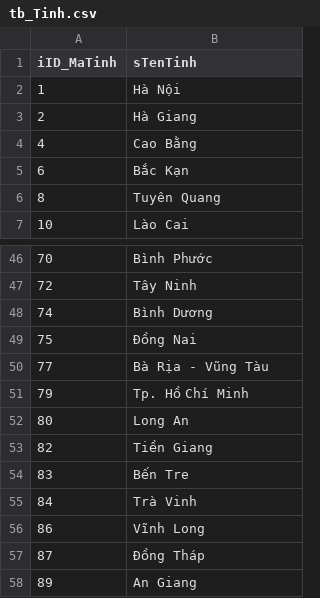
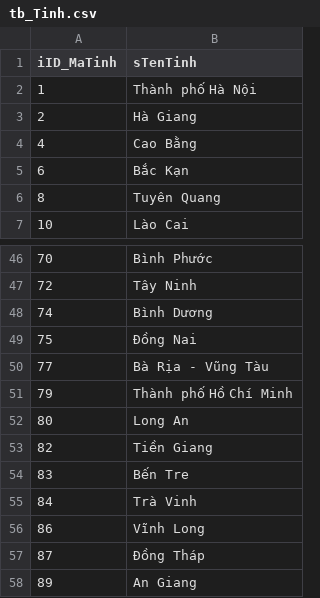
Before and after one commit to minhtran241/landstock-tkproject, a CSV file: data/csv/tb_Tinh.csv, drawn as a sheet; only a part is shown, gaps mark what is left out.

Commit message:
changed city names

```diff
--- a/data/csv/tb_Tinh.csv
+++ b/data/csv/tb_Tinh.csv
@@ -1,3 +1,3 @@
 iID_MaTinh,sTenTinh
-1,Hà Nội
+1,Thành phố Hà Nội
 2,Hà Giang
@@ -50,3 +50,3 @@ iID_MaTinh,sTenTinh
 77,Bà Rịa - Vũng Tàu
-79,Tp. Hồ Chí Minh
+79,Thành phố Hồ Chí Minh
 80,Long An
```
